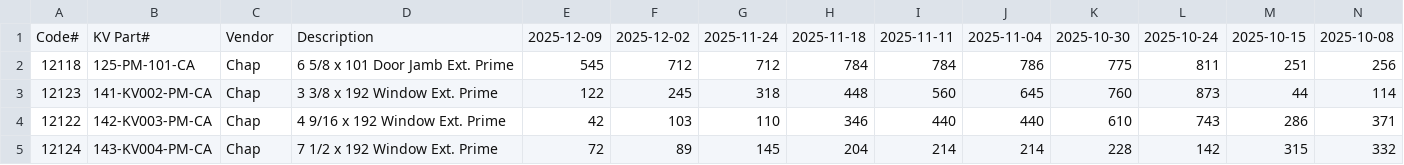
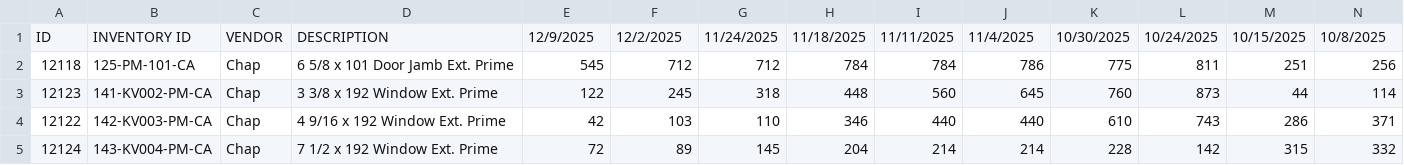
Before and after one commit to LordAlokPortfolio/Universal-Forecasting-Tool, a CSV file: wood cycle count data.csv, drawn as a sheet; only a part is shown; removed rows and columns are numbered as before the commit, all else as after; rows hold the shown columns only; the diff names each change by its address in the sheet, - before the commit and + after, or states it on an @@ line.

```diff
--- a/wood cycle count data.csv
+++ b/wood cycle count data.csv
-row 1: Code# | KV Part# | Vendor | Description | 2025-12-09 | 2025-12-02 | 2025-11-24 | 2025-11-18 | 2025-11-11 | 2025-11-04 | 2025-10-30 | 2025-10-24 | 2025-10-15 | 2025-10-08
+row 1: ID | INVENTORY ID | VENDOR | DESCRIPTION | 12/9/2025 | 12/2/2025 | 11/24/2025 | 11/18/2025 | 11/11/2025 | 11/4/2025 | 10/30/2025 | 10/24/2025 | 10/15/2025 | 10/8/2025
```
Also changed, not shown: ltc paint cycle count data.csv, wood purchase data 2025 YTD.csv.
